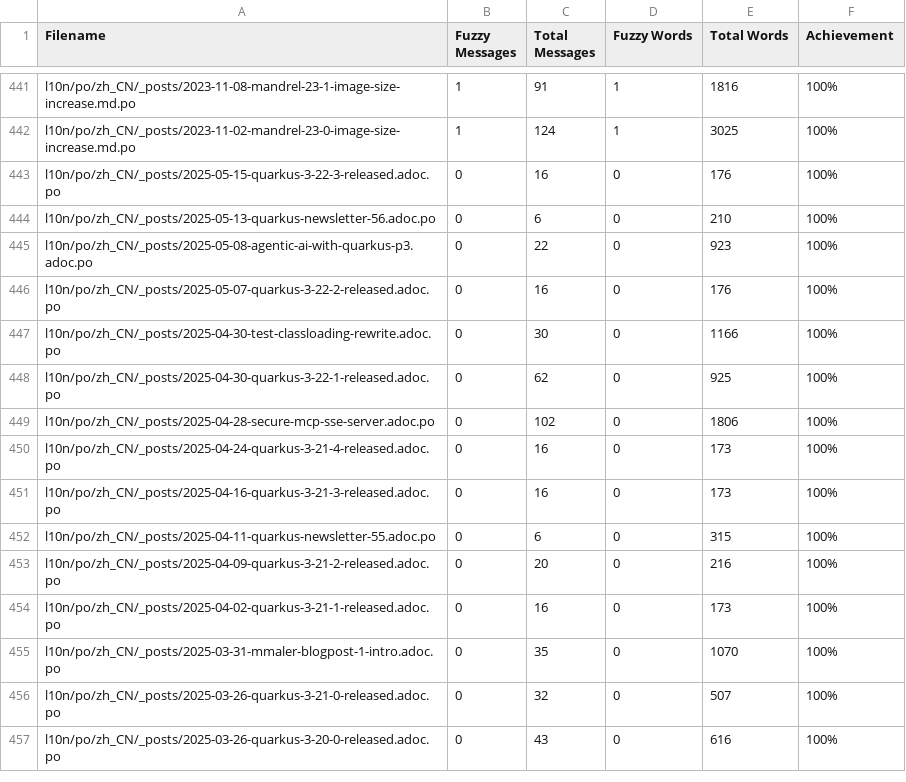
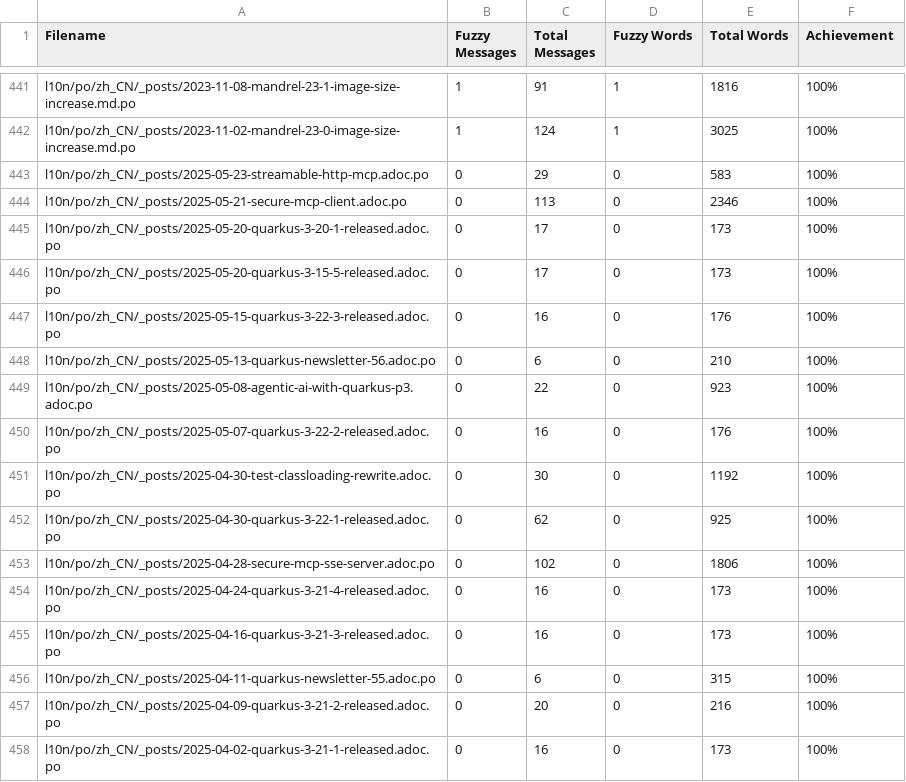
Before and after one commit to zhfeng/cn.quarkus.io, a CSV file: l10n/stats/posts-translation.csv, drawn as a sheet; only a part is shown, gaps mark what is left out; the shorter side is filled out with more unchanged rows.

Commit message:
Update translation stats

```diff
--- a/l10n/stats/posts-translation.csv
+++ b/l10n/stats/posts-translation.csv
@@ -442,2 +442,6 @@ l10n/po/zh_CN/_posts/2023-11-08-mandrel-23-1-image-size-increase.md.po, 1, 91, 1
 l10n/po/zh_CN/_posts/2023-11-02-mandrel-23-0-image-size-increase.md.po, 1, 124, 1, 3025, 100%
+l10n/po/zh_CN/_posts/2025-05-23-streamable-http-mcp.adoc.po, 0, 29, 0, 583, 100%
+l10n/po/zh_CN/_posts/2025-05-21-secure-mcp-client.adoc.po, 0, 113, 0, 2346, 100%
+l10n/po/zh_CN/_posts/2025-05-20-quarkus-3-20-1-released.adoc.po, 0, 17, 0, 173, 100%
+l10n/po/zh_CN/_posts/2025-05-20-quarkus-3-15-5-released.adoc.po, 0, 17, 0, 173, 100%
 l10n/po/zh_CN/_posts/2025-05-15-quarkus-3-22-3-released.adoc.po, 0, 16, 0, 176, 100%
@@ -446,3 +450,3 @@ l10n/po/zh_CN/_posts/2025-05-08-agentic-ai-with-quarkus-p3.adoc.po, 0, 22, 0, 92
 l10n/po/zh_CN/_posts/2025-05-07-quarkus-3-22-2-released.adoc.po, 0, 16, 0, 176, 100%
-l10n/po/zh_CN/_posts/2025-04-30-test-classloading-rewrite.adoc.po, 0, 30, 0, 1166, 100%
+l10n/po/zh_CN/_posts/2025-04-30-test-classloading-rewrite.adoc.po, 0, 30, 0, 1192, 100%
 l10n/po/zh_CN/_posts/2025-04-30-quarkus-3-22-1-released.adoc.po, 0, 62, 0, 925, 100%
```
Also changed, not shown: l10n/stats/main-guides-translation.csv, l10n/stats/misc-translation.csv.
